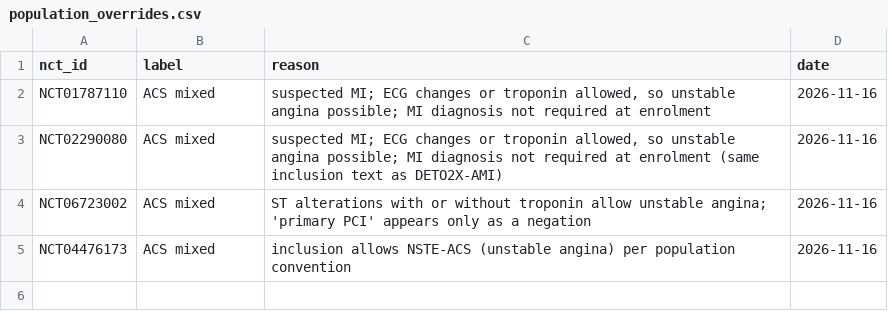
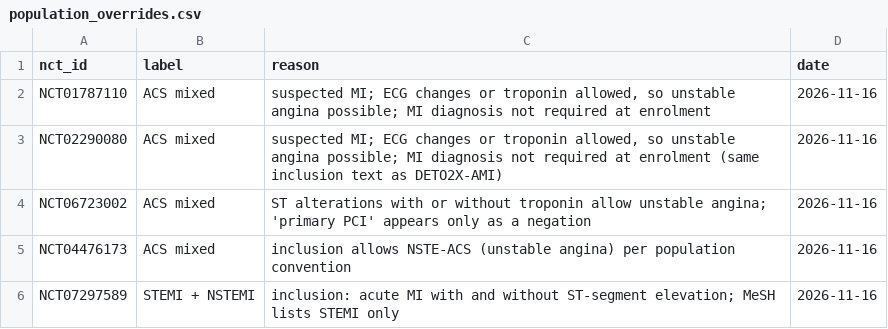
Before and after one commit to LeosphereMD/mi-clinical-trials-database, a CSV file: review/population_overrides.csv, drawn as a sheet.

```diff
--- a/review/population_overrides.csv
+++ b/review/population_overrides.csv
@@ -5 +5,2 @@ NCT06723002,ACS mixed,ST alterations with or without troponin allow unstable ang
 NCT04476173,ACS mixed,inclusion allows NSTE-ACS (unstable angina) per population convention,2026-11-16
+NCT07297589,STEMI + NSTEMI,inclusion: acute MI with and without ST-segment elevation; MeSH lists STEMI only,2026-11-16
```
Also changed, not shown: 1 other file.
